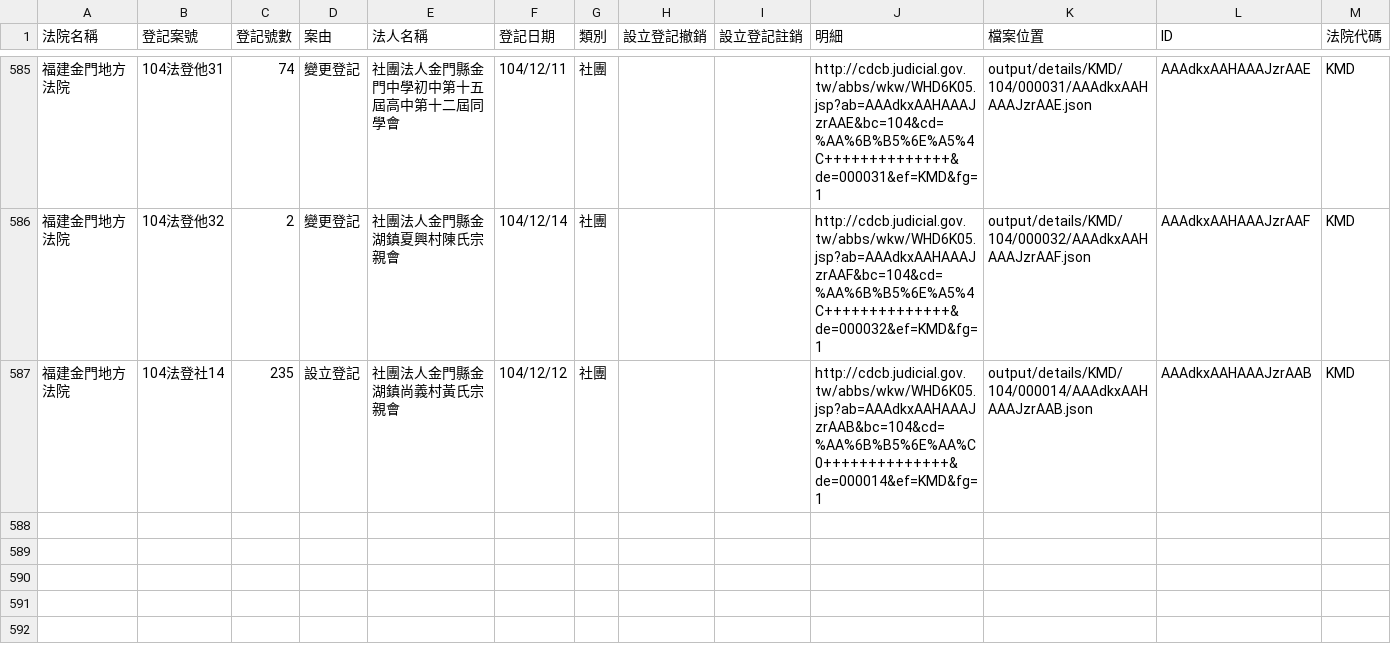
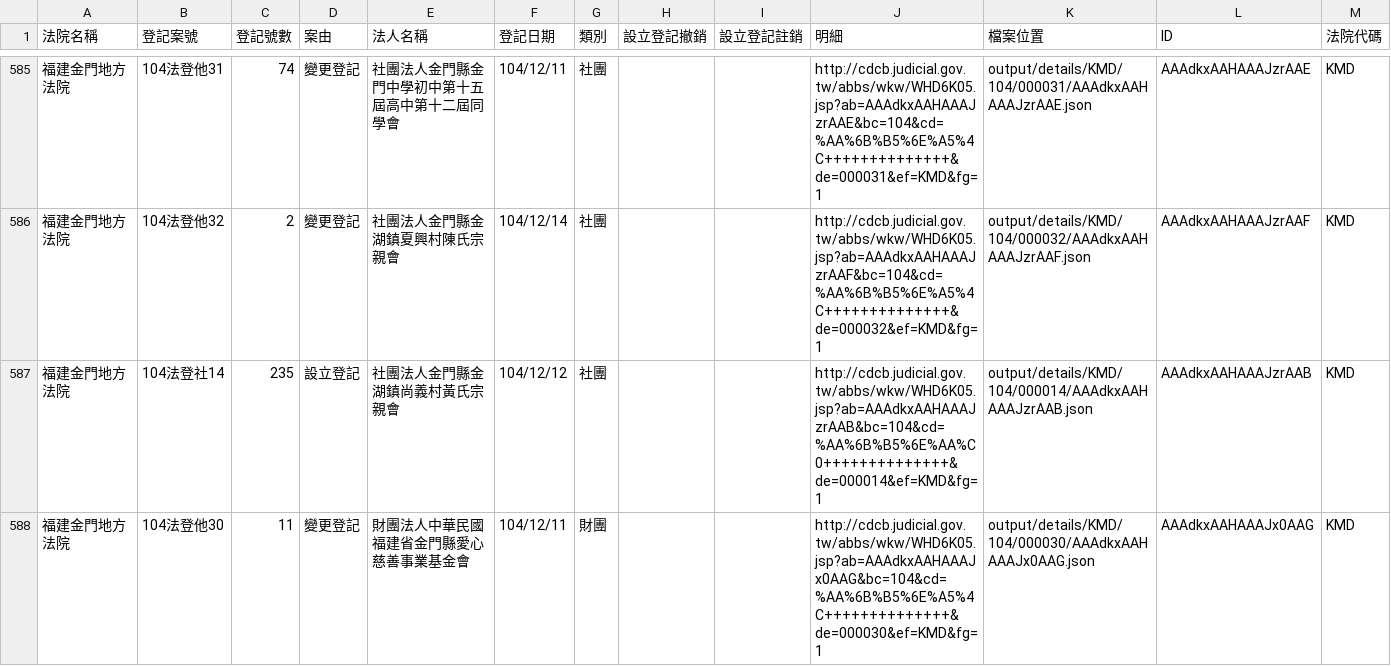
Before and after one commit to taichunmin/foundationtw, a CSV file: output/lists/KMD.csv, drawn as a sheet; only a part is shown, gaps mark what is left out; the diff names each change by its address in the sheet, - before the commit and + after, or states it on an @@ line.

```diff
--- a/output/lists/KMD.csv
+++ b/output/lists/KMD.csv
+row 588: 福建金門地方法院 | 104法登他30 | 11 | 變更登記 | 財團法人中華民國福建省金門縣愛心慈善事業基金會 | 104/12/11 | 財團 |  |  | http://cdcb.judicial.gov.tw/abbs/wkw/WHD6K05.jsp?ab=AAAdkxAAHAAAJx0AAG&bc=104&cd=%AA%6B%B5%6E%A5%4C++++++++++++++&de=000030&ef=KMD&fg=1 | output/details/KMD/104/000030/AAAdkxAAHAAAJx0AAG.json | AAAdkxAAHAAAJx0AAG | KMD
```
Also changed, not shown: output/lists/HLD.csv, output/lists/KLD.csv, 38 other files.
